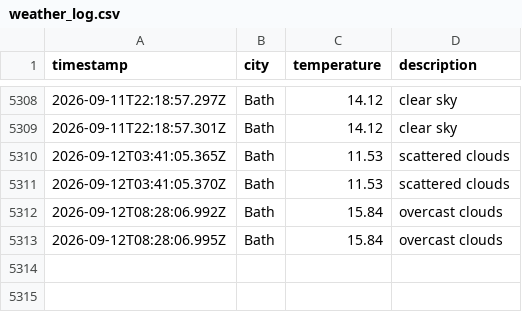
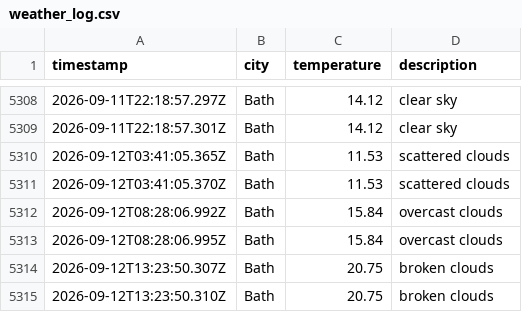
Before and after one commit to MVCRUST/DataOps-weather, a CSV file: data/weather_log.csv, drawn as a sheet; only a part is shown, gaps mark what is left out.

```diff
--- a/data/weather_log.csv
+++ b/data/weather_log.csv
@@ -5313 +5313,3 @@ timestamp,city,temperature,description
 2026-09-12T08:28:06.995Z,Bath,15.84,overcast clouds
+2026-09-12T13:23:50.307Z,Bath,20.75,broken clouds
+2026-09-12T13:23:50.310Z,Bath,20.75,broken clouds
```
Also changed, not shown: 1 other file.
